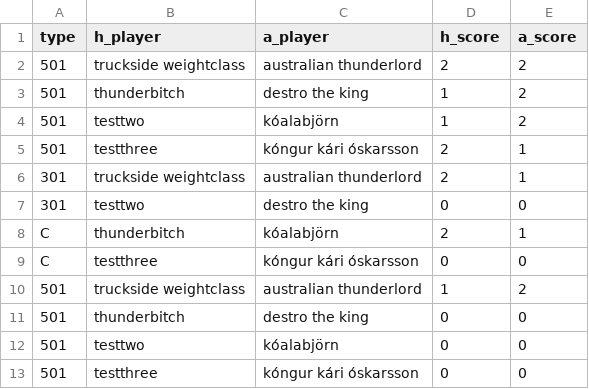
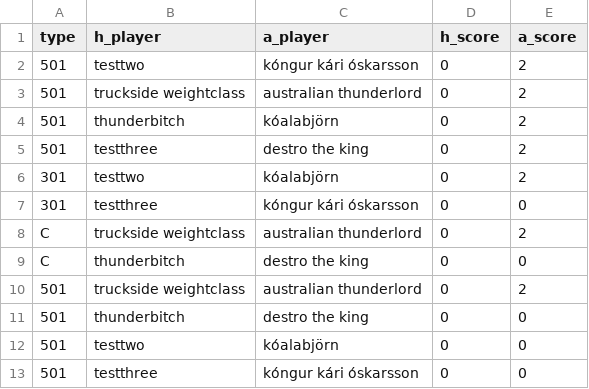
Before and after one commit to Hastexy/H09, a CSV file: Darts Manager/files/match_games/1.csv, drawn as a sheet.

```diff
--- a/Darts Manager/files/match_games/1.csv
+++ b/Darts Manager/files/match_games/1.csv
@@ -1,11 +1,11 @@
 type;h_player;a_player;h_score;a_score
-501;truckside weightclass;australian thunderlord;2;2
-501;thunderbitch;destro the king;1;2
-501;testtwo;kóalabjörn;1;2
-501;testthree;kóngur kári óskarsson;2;1
-301;truckside weightclass;australian thunderlord;2;1
-301;testtwo;destro the king;0;0
-C;thunderbitch;kóalabjörn;2;1
-C;testthree;kóngur kári óskarsson;0;0
-501;truckside weightclass;australian thunderlord;1;2
+501;testtwo;kóngur kári óskarsson;0;2
+501;truckside weightclass;australian thunderlord;0;2
+501;thunderbitch;kóalabjörn;0;2
+501;testthree;destro the king;0;2
+301;testtwo;kóalabjörn;0;2
+301;testthree;kóngur kári óskarsson;0;0
+C;truckside weightclass;australian thunderlord;0;2
+C;thunderbitch;destro the king;0;0
+501;truckside weightclass;australian thunderlord;0;2
 501;thunderbitch;destro the king;0;0
```
Also changed, not shown: 5 other files.
